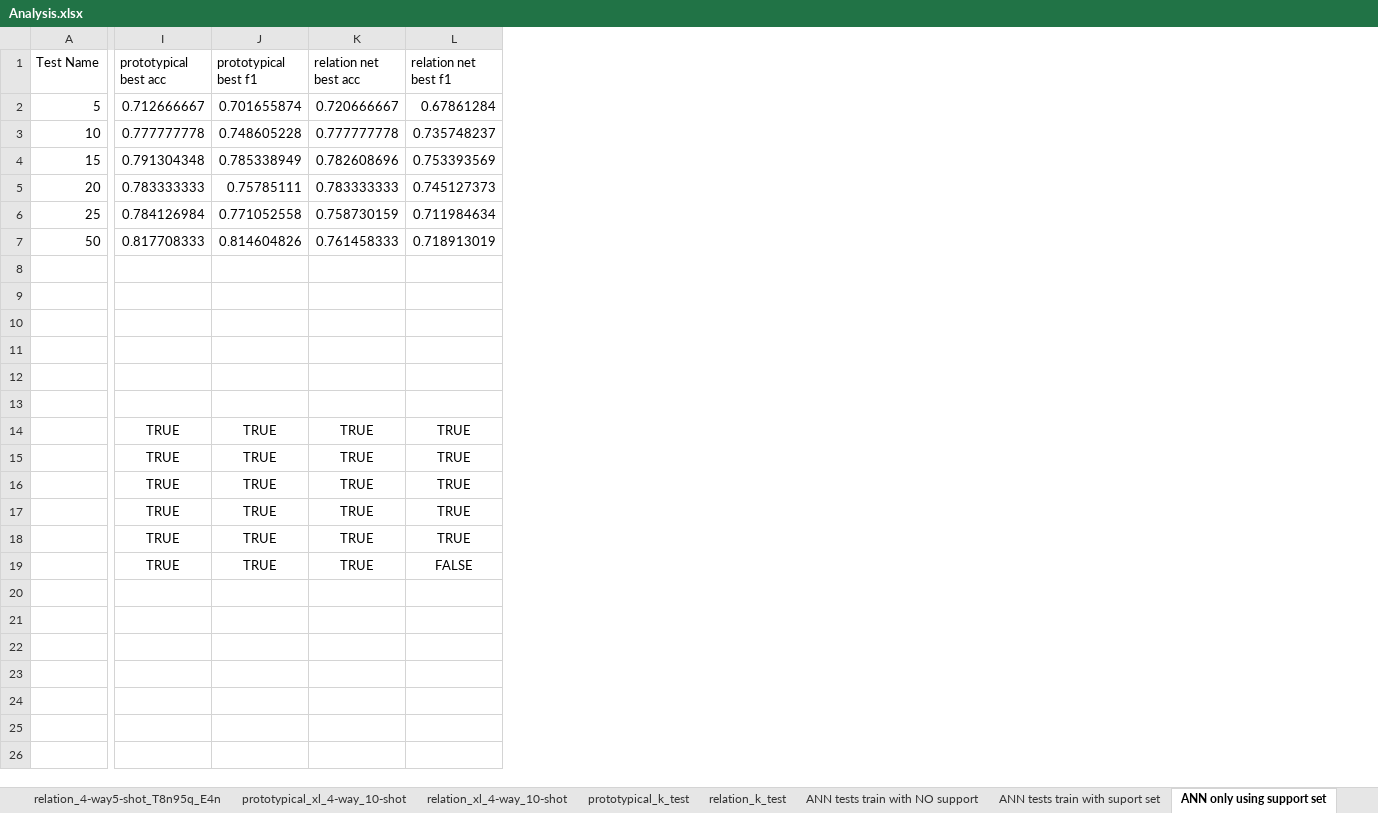
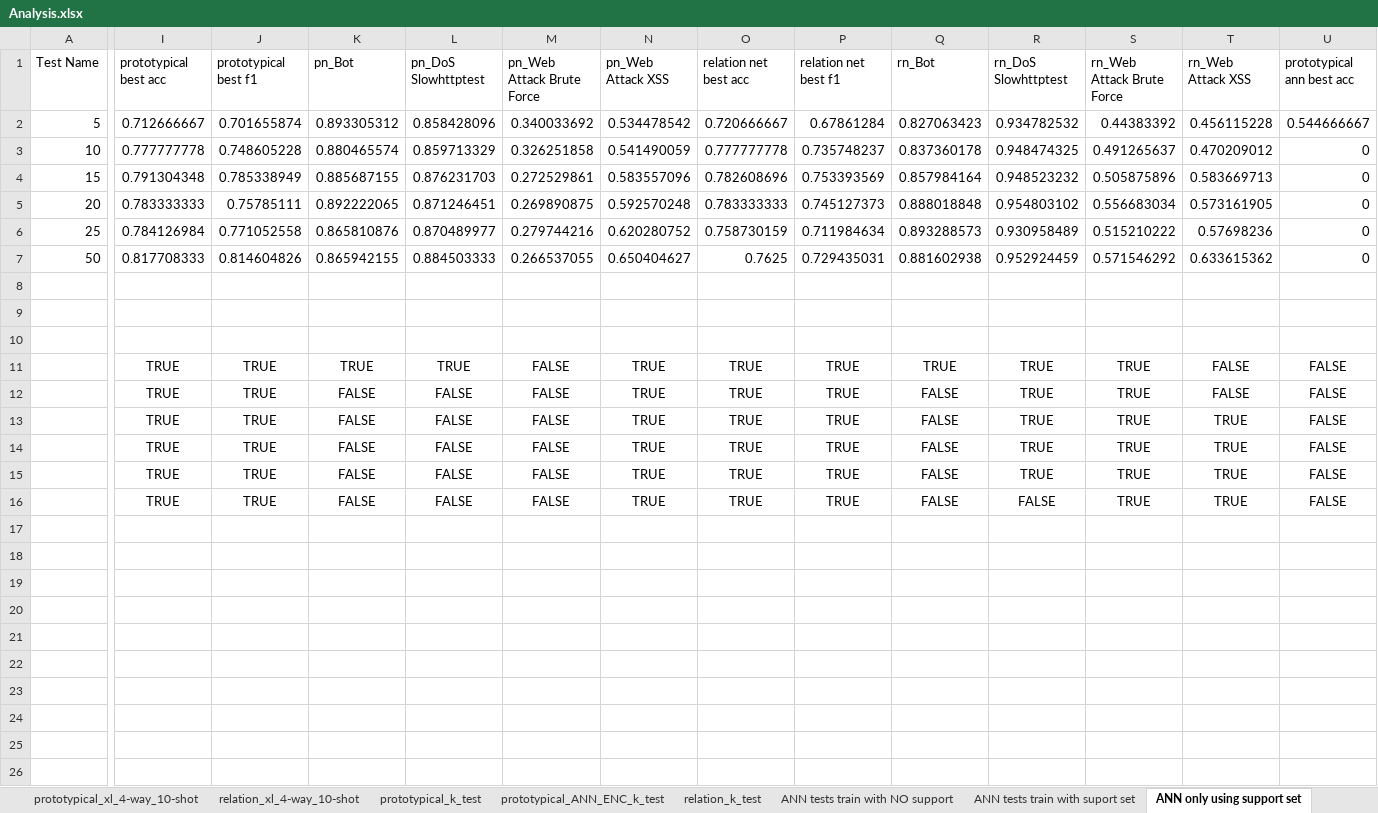
Before and after one commit to ismailtzn/FSL_IDS, an Excel workbook: experiments/Analysis.xlsx, sheet ANN only using support set, drawn as a sheet; only a part is shown, gaps mark what is left out; values as stored, in another font and other column widths than the file's, no borders; conditional formats and table styles not drawn; addresses are those after the commit; the diff covers the shown part only; the diff names each change by its address in the sheet, - before the commit and + after, or states it on an @@ line.

```diff
--- a/experiments/Analysis.xlsx (sheet ANN only using support set)
+++ b/experiments/Analysis.xlsx (sheet ANN only using support set)
+sheet tab: prototypical_ANN_ENC_k_test
+column K (pn_Bot), rows 2-16: 0.893305312 | 0.880465574 | 0.885687155 | 0.892222065 | 0.865810876 | 0.865942155 |  |  |  | TRUE | FALSE | FALSE | FALSE | FALSE | FALSE
+column L (pn_DoS Slowhttptest), rows 2-16: 0.858428096 | 0.859713329 | 0.876231703 | 0.871246451 | 0.870489977 | 0.884503333 |  |  |  | TRUE | FALSE | FALSE | FALSE | FALSE | FALSE
+column M (pn_Web Attack Brute Force), rows 2-16: 0.340033692 | 0.326251858 | 0.272529861 | 0.269890875 | 0.279744216 | 0.266537055 |  |  |  | FALSE | FALSE | FALSE | FALSE | FALSE | FALSE
+column N (pn_Web Attack XSS), rows 2-16: 0.534478542 | 0.541490059 | 0.583557096 | 0.592570248 | 0.620280752 | 0.650404627 |  |  |  | TRUE | TRUE | TRUE | TRUE | TRUE | TRUE
+column Q (rn_Bot), rows 2-16: 0.827063423 | 0.837360178 | 0.857984164 | 0.888018848 | 0.893288573 | 0.881602938 |  |  |  | TRUE | FALSE | FALSE | FALSE | FALSE | FALSE
+column R (rn_DoS Slowhttptest), rows 2-16: 0.934782532 | 0.948474325 | 0.948523232 | 0.954803102 | 0.930958489 | 0.952924459 |  |  |  | TRUE | TRUE | TRUE | TRUE | TRUE | FALSE
+column S (rn_Web Attack Brute Force), rows 2-16: 0.44383392 | 0.491265637 | 0.505875896 | 0.556683034 | 0.515210222 | 0.571546292 |  |  |  | TRUE | TRUE | TRUE | TRUE | TRUE | TRUE
+column T (rn_Web Attack XSS), rows 2-16: 0.456115228 | 0.470209012 | 0.583669713 | 0.573161905 | 0.57698236 | 0.633615362 |  |  |  | FALSE | FALSE | TRUE | TRUE | TRUE | TRUE
+column U (prototypical ann best acc), rows 2-16: 0.544666667 | 0 | 0 | 0 | 0 | 0 |  |  |  | FALSE | FALSE | FALSE | FALSE | FALSE | FALSE
-O7 (relation net best acc): 0.761458333
+O7 (relation net best acc): 0.7625
-P7 (relation net best f1): 0.718913019
+P7 (relation net best f1): 0.729435031
-I11:I13 (prototypical best acc): (empty)
+I11:I13 (prototypical best acc): TRUE
-J11:J13 (prototypical best f1): (empty)
+J11:J13 (prototypical best f1): TRUE
-O11:O13 (relation net best acc): (empty)
+O11:O13 (relation net best acc): TRUE
-P11:P13 (relation net best f1): (empty)
+P11:P13 (relation net best f1): TRUE
-I17:I19 (prototypical best acc): TRUE
+I17:I19 (prototypical best acc): (empty)
-J17:J19 (prototypical best f1): TRUE
+J17:J19 (prototypical best f1): (empty)
-O17:O19 (relation net best acc): TRUE
+O17:O19 (relation net best acc): (empty)
-P17:P18 (relation net best f1): TRUE
+P17:P18 (relation net best f1): (empty)
-P19 (relation net best f1): FALSE
+P19 (relation net best f1): (empty)
```
Also changed, not shown: 5 added columns elsewhere in this sheet, sheet relation_k_test, sheet ANN tests train with suport set, sheet ANN tests train with NO support, sheet prototypical_k_test, formulas that keep their value, hidden cells.
